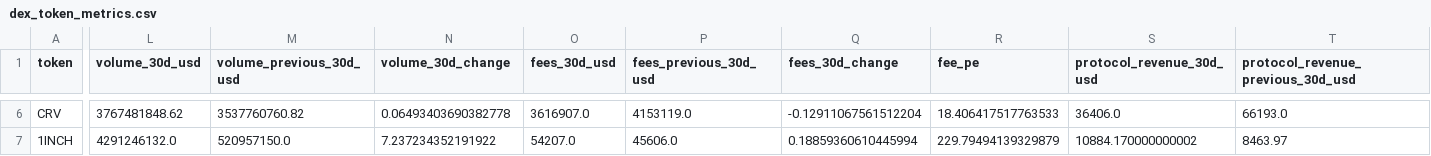
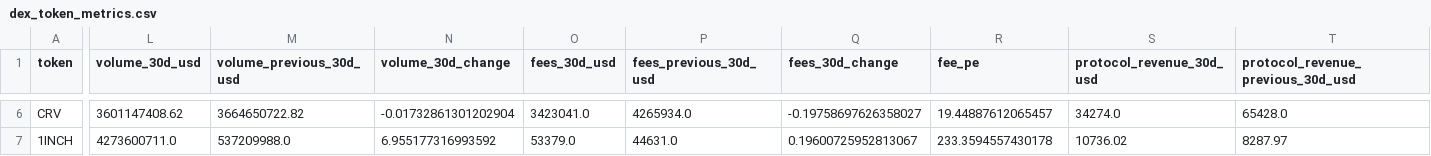
Before and after one commit to crypto-data-cc/data, a CSV file: data/processed/dex_token_metrics.csv, drawn as a sheet; only a part is shown, gaps mark what is left out; the diff covers the shown part only; the diff names each change by its address in the sheet, - before the commit and + after, or states it on an @@ line.

```diff
--- a/data/processed/dex_token_metrics.csv
+++ b/data/processed/dex_token_metrics.csv
-L6 (volume_30d_usd): 3767481848.62
+L6 (volume_30d_usd): 3601147408.62
-M6 (volume_previous_30d_usd): 3537760760.82
+M6 (volume_previous_30d_usd): 3664650722.82
-N6 (volume_30d_change): 0.06493403690382778
+N6 (volume_30d_change): -0.01732861301202904
-O6 (fees_30d_usd): 3616907.0
+O6 (fees_30d_usd): 3423041.0
-P6 (fees_previous_30d_usd): 4153119.0
+P6 (fees_previous_30d_usd): 4265934.0
-Q6 (fees_30d_change): -0.12911067561512204
+Q6 (fees_30d_change): -0.19758697626358027
-R6 (fee_pe): 18.406417517763533
+R6 (fee_pe): 19.44887612065457
-S6 (protocol_revenue_30d_usd): 36406.0
+S6 (protocol_revenue_30d_usd): 34274.0
-T6: 66193.0
+T6: 65428.0
-L7 (volume_30d_usd): 4291246132.0
+L7 (volume_30d_usd): 4273600711.0
-M7 (volume_previous_30d_usd): 520957150.0
+M7 (volume_previous_30d_usd): 537209988.0
-N7 (volume_30d_change): 7.237234352191922
+N7 (volume_30d_change): 6.955177316993592
-O7 (fees_30d_usd): 54207.0
+O7 (fees_30d_usd): 53379.0
-P7 (fees_previous_30d_usd): 45606.0
+P7 (fees_previous_30d_usd): 44631.0
-Q7 (fees_30d_change): 0.18859360610445994
+Q7 (fees_30d_change): 0.19600725952813067
-R7 (fee_pe): 229.79494139329879
+R7 (fee_pe): 233.3594557430178
-S7 (protocol_revenue_30d_usd): 10884.170000000002
+S7 (protocol_revenue_30d_usd): 10736.02
-T7: 8463.97
+T7: 8287.97
```
Also changed, not shown: 159 edited cells elsewhere in this file, data/processed/chain_metrics.csv, data/processed/dex_token_component_metrics.csv, 35 other files.
